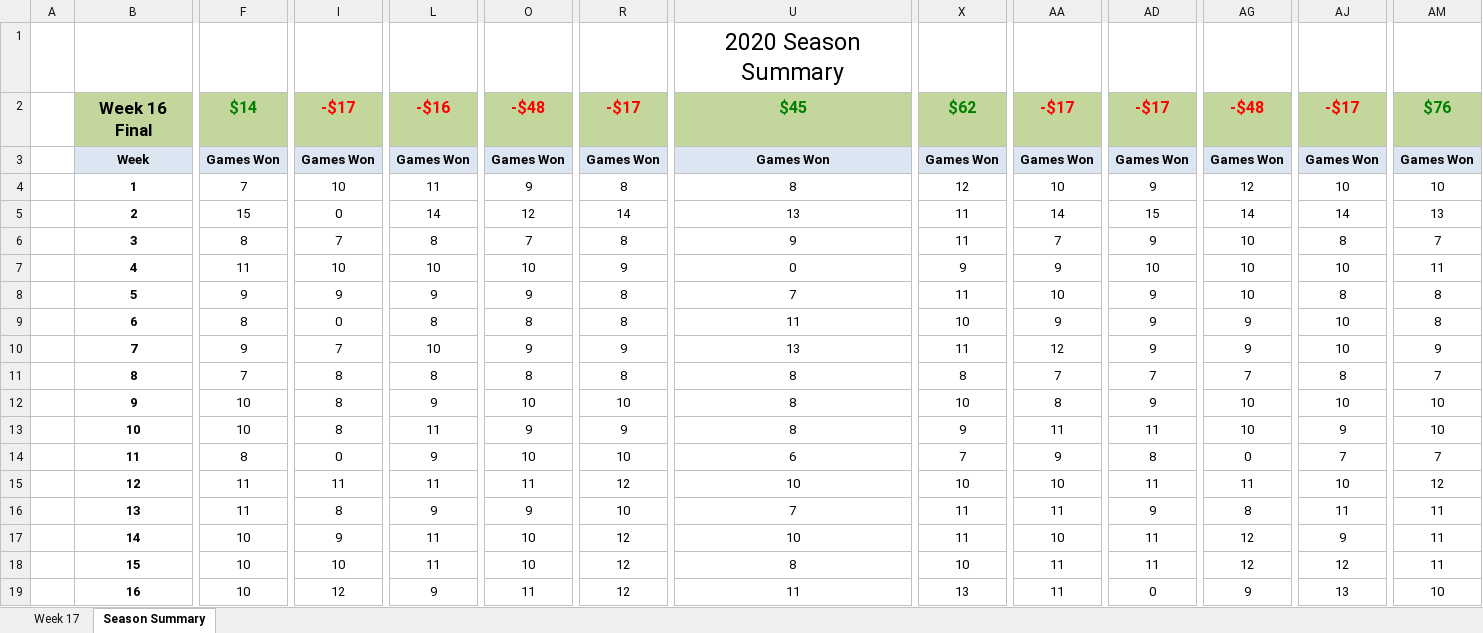
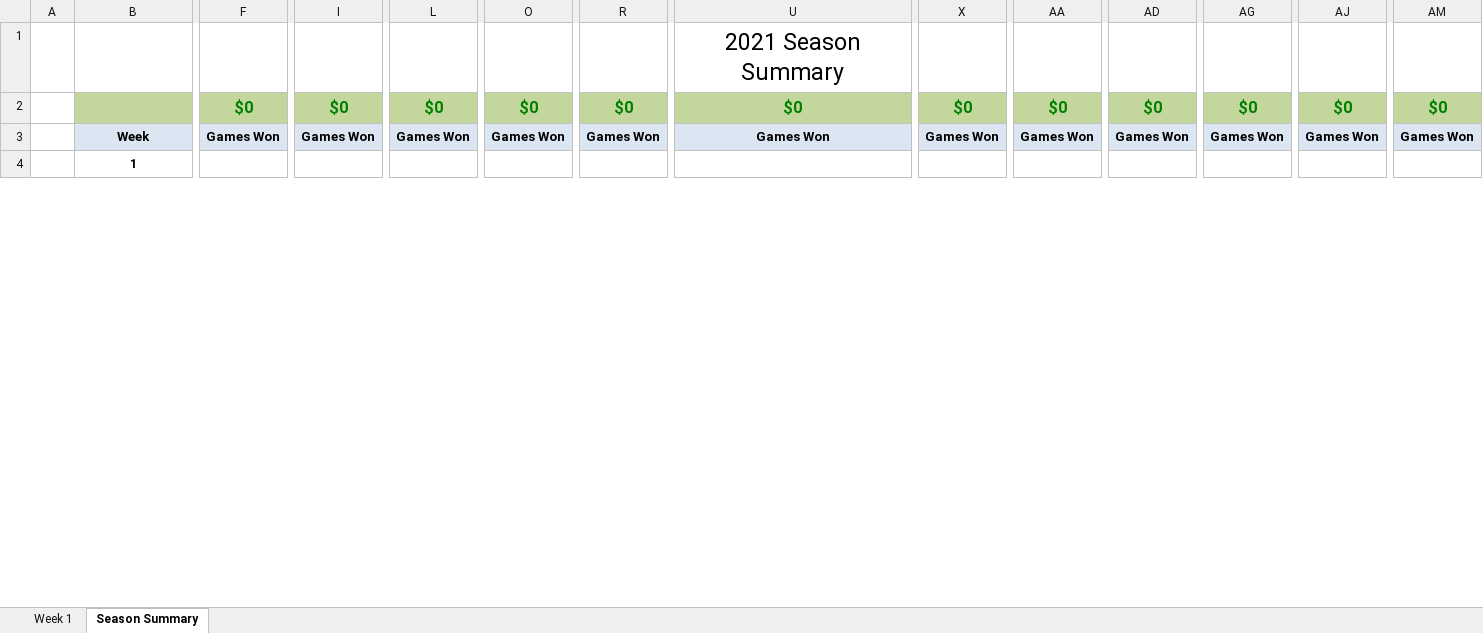
Before and after one commit to jlwebpages/fp, an Excel workbook: regular_season_prelim.xlsm, sheet Season Summary, drawn as a sheet; only a part is shown, gaps mark what is left out; values as stored, in another font and other column widths than the file's, no borders; conditional formats not drawn; removed rows and columns are numbered as before the commit, all else as after; rows hold the shown columns only; the diff covers the shown part only; the diff names each change by its address in the sheet, - before the commit and + after, or states it on an @@ line.

```diff
--- a/regular_season_prelim.xlsm (sheet Season Summary)
+++ b/regular_season_prelim.xlsm (sheet Season Summary)
@@ sheet tab hidden: Week 17 @@
@@ sheet tab unhidden: Week 1 @@
-U1: 2020 Season Summary
+U1: 2021 Season Summary
-B2: Week 16 Final
+B2: (empty)
-F2: $14
+F2: $0
-I2: -$17
+I2: $0
-I2 text colour: #FF0000
+I2 text colour: #008000
-L2: -$16
+L2: $0
-L2 text colour: #FF0000
+L2 text colour: #008000
-O2: -$48
+O2: $0
-O2 text colour: #FF0000
+O2 text colour: #008000
-R2: -$17
+R2: $0
-R2 text colour: #FF0000
+R2 text colour: #008000
-U2: $45
+U2: $0
-X2: $62
+X2: $0
-AA2: -$17
+AA2: $0
-AA2 text colour: #FF0000
+AA2 text colour: #008000
-AD2: -$17
+AD2: $0
-AD2 text colour: #FF0000
+AD2 text colour: #008000
-AG2: -$48
+AG2: $0
-AG2 text colour: #FF0000
+AG2 text colour: #008000
-AJ2: -$17
+AJ2: $0
-AJ2 text colour: #FF0000
+AJ2 text colour: #008000
-AM2: $76
+AM2: $0
-row 4:  | 1 | 7 | 10 | 11 | 9 | 8 | 8 | 12 | 10 | 9 | 12 | 10 | 10
-row 5:  | 2 | 15 | 0 | 14 | 12 | 14 | 13 | 11 | 14 | 15 | 14 | 14 | 13
-row 6:  | 3 | 8 | 7 | 8 | 7 | 8 | 9 | 11 | 7 | 9 | 10 | 8 | 7
-row 7:  | 4 | 11 | 10 | 10 | 10 | 9 | 0 | 9 | 9 | 10 | 10 | 10 | 11
-row 8:  | 5 | 9 | 9 | 9 | 9 | 8 | 7 | 11 | 10 | 9 | 10 | 8 | 8
-row 9:  | 6 | 8 | 0 | 8 | 8 | 8 | 11 | 10 | 9 | 9 | 9 | 10 | 8
-row 10:  | 7 | 9 | 7 | 10 | 9 | 9 | 13 | 11 | 12 | 9 | 9 | 10 | 9
-row 11:  | 8 | 7 | 8 | 8 | 8 | 8 | 8 | 8 | 7 | 7 | 7 | 8 | 7
-row 12:  | 9 | 10 | 8 | 9 | 10 | 10 | 8 | 10 | 8 | 9 | 10 | 10 | 10
-row 13:  | 10 | 10 | 8 | 11 | 9 | 9 | 8 | 9 | 11 | 11 | 10 | 9 | 10
-row 14:  | 11 | 8 | 0 | 9 | 10 | 10 | 6 | 7 | 9 | 8 | 0 | 7 | 7
-row 15:  | 12 | 11 | 11 | 11 | 11 | 12 | 10 | 10 | 10 | 11 | 11 | 10 | 12
-row 16:  | 13 | 11 | 8 | 9 | 9 | 10 | 7 | 11 | 11 | 9 | 8 | 11 | 11
-row 17:  | 14 | 10 | 9 | 11 | 10 | 12 | 10 | 11 | 10 | 11 | 12 | 9 | 11
-row 18:  | 15 | 10 | 10 | 11 | 10 | 12 | 8 | 10 | 11 | 11 | 12 | 12 | 11
-row 19:  | 16 | 10 | 12 | 9 | 11 | 12 | 11 | 13 | 11 | 0 | 9 | 13 | 10
+row 4:  | 1
```
Also changed, not shown: 81 added rows, 7 removed rows, 61 edited cells and cell formats elsewhere in this sheet, hidden cells, regular_season_inputs.xlsx, 3 other files.
